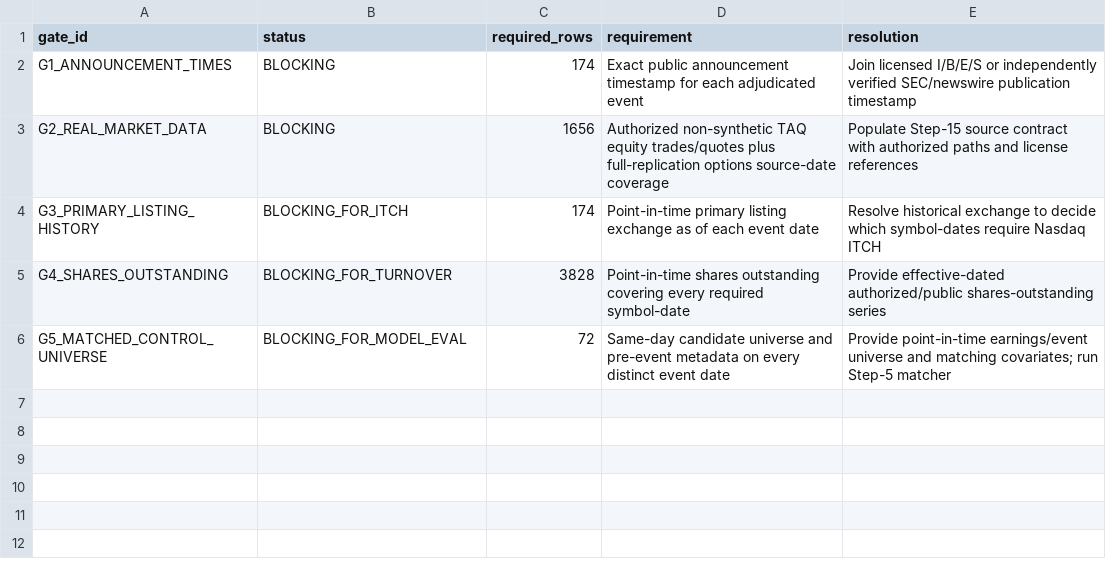
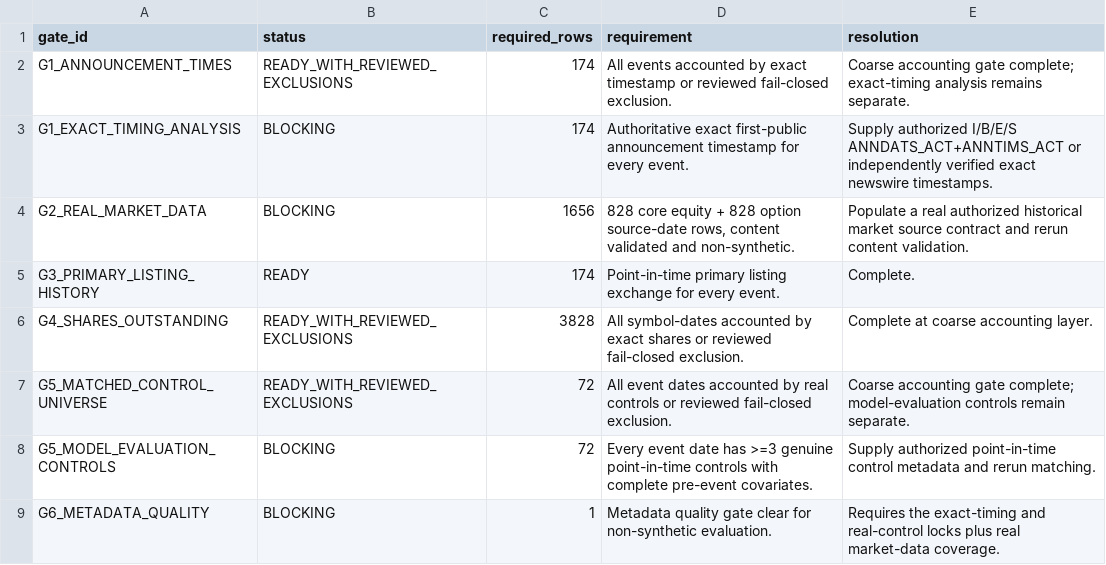
Before and after one commit to P00NSMASHER/trading-platform, a CSV file: data/processed/coverage_plan_real/unresolved_gates.csv, drawn as a sheet.

```diff
--- a/data/processed/coverage_plan_real/unresolved_gates.csv
+++ b/data/processed/coverage_plan_real/unresolved_gates.csv
@@ -1,6 +1,9 @@
 gate_id,status,required_rows,requirement,resolution
-G1_ANNOUNCEMENT_TIMES,BLOCKING,174,Exact public announcement timestamp for each adjudicated event,Join licensed I/B/E/S or independently verified SEC/newswire publication timestamp
-G2_REAL_MARKET_DATA,BLOCKING,1656,Authorized non-synthetic TAQ equity trades/quotes plus full-replication options source-date coverage,Populate Step-15 source contract with authorized paths and license references
-G3_PRIMARY_LISTING_HISTORY,BLOCKING_FOR_ITCH,174,Point-in-time primary listing exchange as of each event date,Resolve historical exchange to decide which symbol-dates require Nasdaq ITCH
-G4_SHARES_OUTSTANDING,BLOCKING_FOR_TURNOVER,3828,Point-in-time shares outstanding covering every required symbol-date,Provide effective-dated authorized/public shares-outstanding series
-G5_MATCHED_CONTROL_UNIVERSE,BLOCKING_FOR_MODEL_EVAL,72,Same-day candidate universe and pre-event metadata on every distinct event date,Provide point-in-time earnings/event universe and matching covariates; run Step-5 matcher
+G1_ANNOUNCEMENT_TIMES,READY_WITH_REVIEWED_EXCLUSIONS,174,All events accounted by exact timestamp or reviewed fail-closed exclusion.,Coarse accounting gate complete; exact-timing analysis remains separate.
+G1_EXACT_TIMING_ANALYSIS,BLOCKING,174,Authoritative exact first-public announcement timestamp for every event.,Supply authorized I/B/E/S ANNDATS_ACT+ANNTIMS_ACT or independently verified exact newswire timestamps.
+G2_REAL_MARKET_DATA,BLOCKING,1656,"828 core equity + 828 option source-date rows, content validated and non-synthetic.",Populate a real authorized historical market source contract and rerun content validation.
+G3_PRIMARY_LISTING_HISTORY,READY,174,Point-in-time primary listing exchange for every event.,Complete.
+G4_SHARES_OUTSTANDING,READY_WITH_REVIEWED_EXCLUSIONS,3828,All symbol-dates accounted by exact shares or reviewed fail-closed exclusion.,Complete at coarse accounting layer.
+G5_MATCHED_CONTROL_UNIVERSE,READY_WITH_REVIEWED_EXCLUSIONS,72,All event dates accounted by real controls or reviewed fail-closed exclusion.,Coarse accounting gate complete; model-evaluation controls remain separate.
+G5_MODEL_EVALUATION_CONTROLS,BLOCKING,72,Every event date has >=3 genuine point-in-time controls with complete pre-event covariates.,Supply authorized point-in-time control metadata and rerun matching.
+G6_METADATA_QUALITY,BLOCKING,1,Metadata quality gate clear for non-synthetic evaluation.,Requires the exact-timing and real-control locks plus real market-data coverage.
```
Also changed, not shown: 9 other files.
